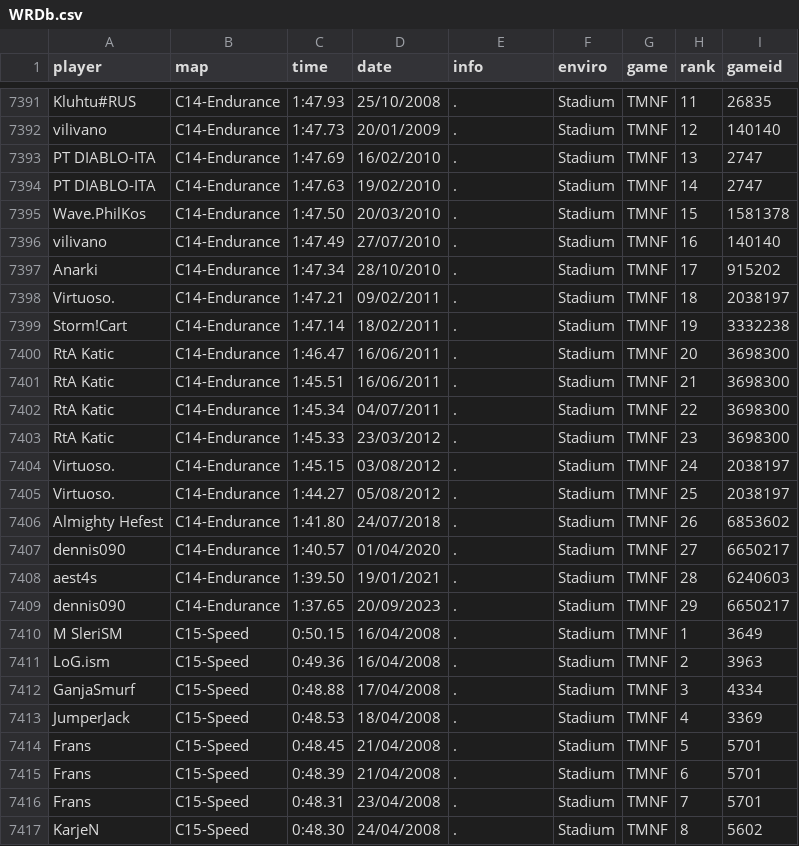
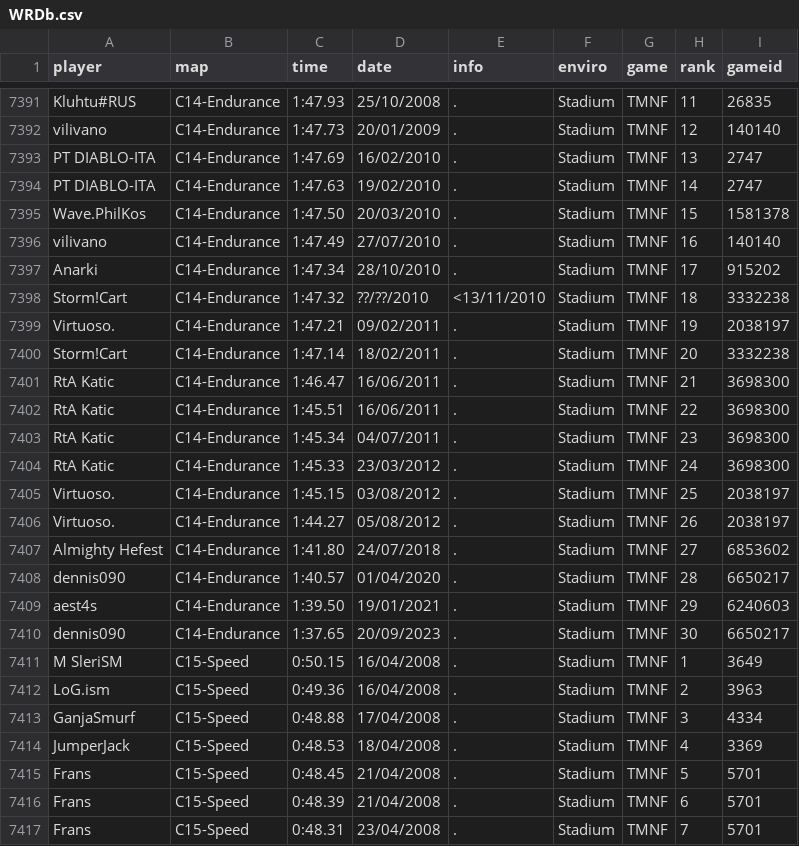
Before and after one commit to monheimx9/TWRC, a CSV file: data/WRDb.csv, drawn as a sheet; only a part is shown, gaps mark what is left out; the shorter side is filled out with more unchanged rows.

Commit message:
Update WRDb.csv

```diff
--- a/data/WRDb.csv
+++ b/data/WRDb.csv
@@ -7397,14 +7397,15 @@ vilivano;C14-Endurance;1:47.49;27/07/2010;.;Stadium;TMNF;16;140140
 Anarki;C14-Endurance;1:47.34;28/10/2010;.;Stadium;TMNF;17;915202
-Virtuoso.;C14-Endurance;1:47.21;09/02/2011;.;Stadium;TMNF;18;2038197
-Storm!Cart;C14-Endurance;1:47.14;18/02/2011;.;Stadium;TMNF;19;3332238
- RtA Katic;C14-Endurance;1:46.47;16/06/2011;.;Stadium;TMNF;20;3698300
- RtA Katic;C14-Endurance;1:45.51;16/06/2011;.;Stadium;TMNF;21;3698300
- RtA Katic;C14-Endurance;1:45.34;04/07/2011;.;Stadium;TMNF;22;3698300
- RtA Katic;C14-Endurance;1:45.33;23/03/2012;.;Stadium;TMNF;23;3698300
-Virtuoso.;C14-Endurance;1:45.15;03/08/2012;.;Stadium;TMNF;24;2038197
-Virtuoso.;C14-Endurance;1:44.27;05/08/2012;.;Stadium;TMNF;25;2038197
-Almighty Hefest;C14-Endurance;1:41.80;24/07/2018;.;Stadium;TMNF;26;6853602
-dennis090;C14-Endurance;1:40.57;01/04/2020;.;Stadium;TMNF;27;6650217
-aest4s;C14-Endurance;1:39.50;19/01/2021;.;Stadium;TMNF;28;6240603
-dennis090;C14-Endurance;1:37.65;20/09/2023;.;Stadium;TMNF;29;6650217
+Storm!Cart;C14-Endurance;1:47.32;??/??/2010;<13/11/2010;Stadium;TMNF;18;3332238
+Virtuoso.;C14-Endurance;1:47.21;09/02/2011;.;Stadium;TMNF;19;2038197
+Storm!Cart;C14-Endurance;1:47.14;18/02/2011;.;Stadium;TMNF;20;3332238
+ RtA Katic;C14-Endurance;1:46.47;16/06/2011;.;Stadium;TMNF;21;3698300
+ RtA Katic;C14-Endurance;1:45.51;16/06/2011;.;Stadium;TMNF;22;3698300
+ RtA Katic;C14-Endurance;1:45.34;04/07/2011;.;Stadium;TMNF;23;3698300
+ RtA Katic;C14-Endurance;1:45.33;23/03/2012;.;Stadium;TMNF;24;3698300
+Virtuoso.;C14-Endurance;1:45.15;03/08/2012;.;Stadium;TMNF;25;2038197
+Virtuoso.;C14-Endurance;1:44.27;05/08/2012;.;Stadium;TMNF;26;2038197
+Almighty Hefest;C14-Endurance;1:41.80;24/07/2018;.;Stadium;TMNF;27;6853602
+dennis090;C14-Endurance;1:40.57;01/04/2020;.;Stadium;TMNF;28;6650217
+aest4s;C14-Endurance;1:39.50;19/01/2021;.;Stadium;TMNF;29;6240603
+dennis090;C14-Endurance;1:37.65;20/09/2023;.;Stadium;TMNF;30;6650217
 M SleriSM;C15-Speed;0:50.15;16/04/2008;.;Stadium;TMNF;1;3649
```
